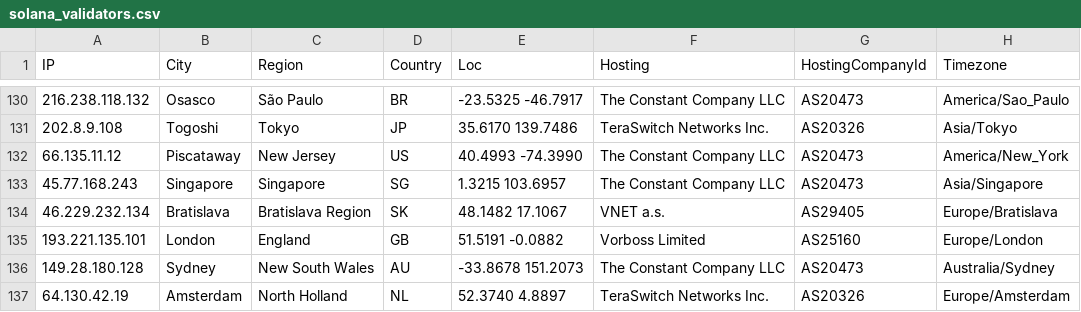
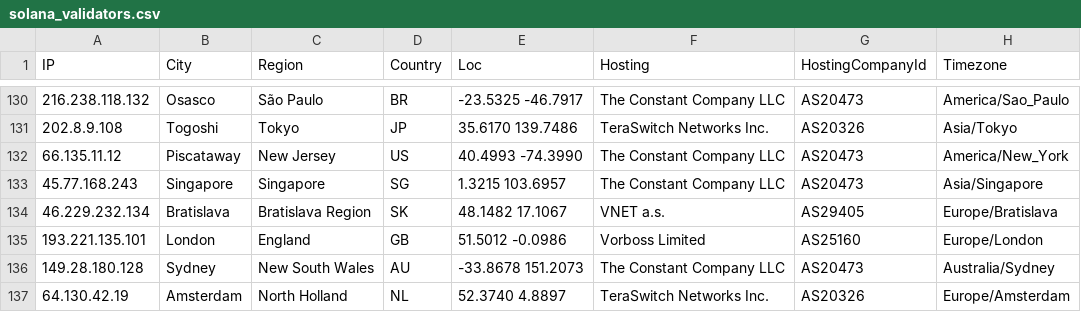
Before and after one commit to iGroza/Solana-Validator-IP-Geolocation, a CSV file: solana_validators.csv, drawn as a sheet; only a part is shown, gaps mark what is left out; the diff covers the shown part only; the diff names each change by its address in the sheet, - before the commit and + after, or states it on an @@ line.

```diff
--- a/solana_validators.csv
+++ b/solana_validators.csv
-E135 (Loc): 51.5191 -0.0882
+E135 (Loc): 51.5012 -0.0986
```
Also changed, not shown: 3 added rows, 2 removed rows and 51 edited cells elsewhere in this file, 1 other file.
